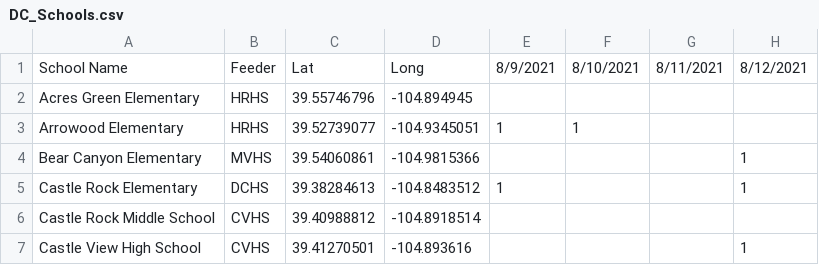
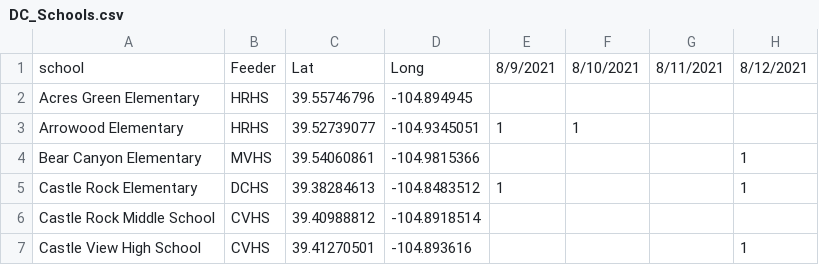
Before and after one commit to bettyak/Developing_Data_Products, a CSV file: DC_Schools.csv, drawn as a sheet; only a part is shown; the diff names each change by its address in the sheet, - before the commit and + after, or states it on an @@ line.

Commit message:
Add files via upload

```diff
--- a/DC_Schools.csv
+++ b/DC_Schools.csv
-A1: School Name
+A1: school
```
